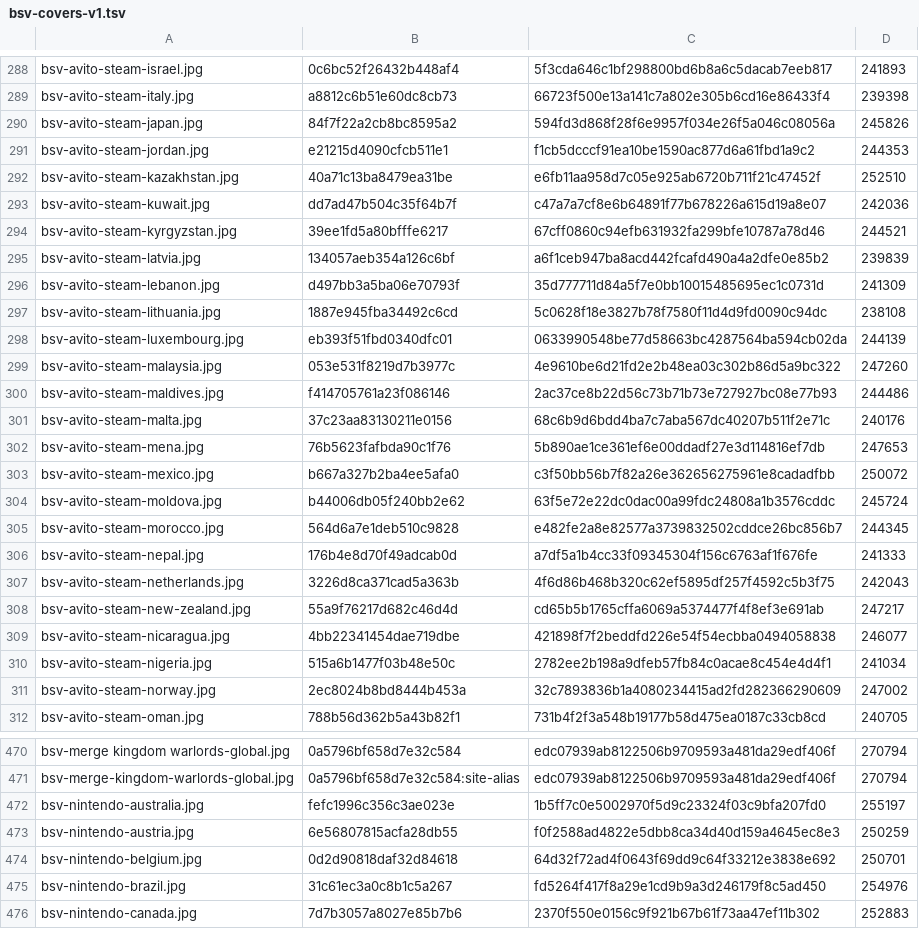
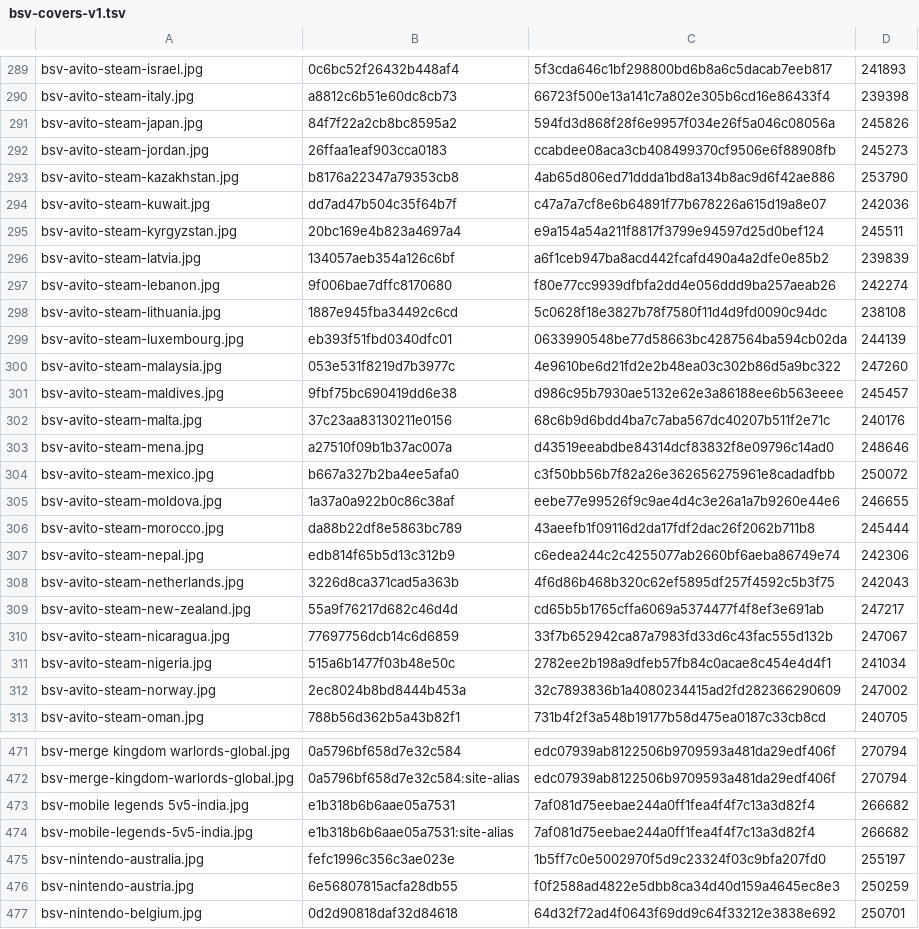
Before and after one commit to Rudwwe412/123, a TSV file: bsv-images/bsv-covers-v1.tsv, drawn as a sheet; only a part is shown, gaps mark what is left out; the shorter side is filled out with more unchanged rows; the diff covers the shown part only.

Commit message:
add BSV gift-card covers (774 files)

```diff
--- a/bsv-images/bsv-covers-v1.tsv
+++ b/bsv-images/bsv-covers-v1.tsv
@@ -290,8 +291,8 @@ bsv-avito-steam-italy.jpg	a8812c6b51e60dc8cb73	66723f500e13a141c7a802e305b6cd16e
 bsv-avito-steam-japan.jpg	84f7f22a2cb8bc8595a2	594fd3d868f28f6e9957f034e26f5a046c08056a	245826
-bsv-avito-steam-jordan.jpg	e21215d4090cfcb511e1	f1cb5dcccf91ea10be1590ac877d6a61fbd1a9c2	244353
-bsv-avito-steam-kazakhstan.jpg	40a71c13ba8479ea31be	e6fb11aa958d7c05e925ab6720b711f21c47452f	252510
+bsv-avito-steam-jordan.jpg	26ffaa1eaf903cca0183	ccabdee08aca3cb408499370cf9506e6f88908fb	245273
+bsv-avito-steam-kazakhstan.jpg	b8176a22347a79353cb8	4ab65d806ed71ddda1bd8a134b8ac9d6f42ae886	253790
 bsv-avito-steam-kuwait.jpg	dd7ad47b504c35f64b7f	c47a7a7cf8e6b64891f77b678226a615d19a8e07	242036
-bsv-avito-steam-kyrgyzstan.jpg	39ee1fd5a80bfffe6217	67cff0860c94efb631932fa299bfe10787a78d46	244521
+bsv-avito-steam-kyrgyzstan.jpg	20bc169e4b823a4697a4	e9a154a54a211f8817f3799e94597d25d0bef124	245511
 bsv-avito-steam-latvia.jpg	134057aeb354a126c6bf	a6f1ceb947ba8acd442fcafd490a4a2dfe0e85b2	239839
-bsv-avito-steam-lebanon.jpg	d497bb3a5ba06e70793f	35d777711d84a5f7e0bb10015485695ec1c0731d	241309
+bsv-avito-steam-lebanon.jpg	9f006bae7dffc8170680	f80e77cc9939dfbfa2dd4e056ddd9ba257aeab26	242274
 bsv-avito-steam-lithuania.jpg	1887e945fba34492c6cd	5c0628f18e3827b78f7580f11d4d9fd0090c94dc	238108
@@ -299,12 +300,12 @@ bsv-avito-steam-luxembourg.jpg	eb393f51fbd0340dfc01	0633990548be77d58663bc428756
 bsv-avito-steam-malaysia.jpg	053e531f8219d7b3977c	4e9610be6d21fd2e2b48ea03c302b86d5a9bc322	247260
-bsv-avito-steam-maldives.jpg	f414705761a23f086146	2ac37ce8b22d56c73b71b73e727927bc08e77b93	244486
+bsv-avito-steam-maldives.jpg	9fbf75bc690419dd6e38	d986c95b7930ae5132e62e3a86188ee6b563eeee	245457
 bsv-avito-steam-malta.jpg	37c23aa83130211e0156	68c6b9d6bdd4ba7c7aba567dc40207b511f2e71c	240176
-bsv-avito-steam-mena.jpg	76b5623fafbda90c1f76	5b890ae1ce361ef6e00ddadf27e3d114816ef7db	247653
+bsv-avito-steam-mena.jpg	a27510f09b1b37ac007a	d43519eeabdbe84314dcf83832f8e09796c14ad0	248646
 bsv-avito-steam-mexico.jpg	b667a327b2ba4ee5afa0	c3f50bb56b7f82a26e362656275961e8cadadfbb	250072
-bsv-avito-steam-moldova.jpg	b44006db05f240bb2e62	63f5e72e22dc0dac00a99fdc24808a1b3576cddc	245724
-bsv-avito-steam-morocco.jpg	564d6a7e1deb510c9828	e482fe2a8e82577a3739832502cddce26bc856b7	244345
-bsv-avito-steam-nepal.jpg	176b4e8d70f49adcab0d	a7df5a1b4cc33f09345304f156c6763af1f676fe	241333
+bsv-avito-steam-moldova.jpg	1a37a0a922b0c86c38af	eebe77e99526f9c9ae4d4c3e26a1a7b9260e44e6	246655
+bsv-avito-steam-morocco.jpg	da88b22df8e5863bc789	43aeefb1f09116d2da17fdf2dac26f2062b711b8	245444
+bsv-avito-steam-nepal.jpg	edb814f65b5d13c312b9	c6edea244c2c4255077ab2660bf6aeba86749e74	242306
 bsv-avito-steam-netherlands.jpg	3226d8ca371cad5a363b	4f6d86b468b320c62ef5895df257f4592c5b3f75	242043
 bsv-avito-steam-new-zealand.jpg	55a9f76217d682c46d4d	cd65b5b1765cffa6069a5374477f4f8ef3e691ab	247217
-bsv-avito-steam-nicaragua.jpg	4bb22341454dae719dbe	421898f7f2beddfd226e54f54ecbba0494058838	246077
+bsv-avito-steam-nicaragua.jpg	77697756dcb14c6d6859	33f7b652942ca87a7983fd33d6c43fac555d132b	247067
 bsv-avito-steam-nigeria.jpg	515a6b1477f03b48e50c	2782ee2b198a9dfeb57fb84c0acae8c454e4d4f1	241034
@@ -471,2 +472,4 @@ bsv-merge kingdom warlords-global.jpg	0a5796bf658d7e32c584	edc07939ab8122506b970
 bsv-merge-kingdom-warlords-global.jpg	0a5796bf658d7e32c584:site-alias	edc07939ab8122506b9709593a481da29edf406f	270794
+bsv-mobile legends 5v5-india.jpg	e1b318b6b6aae05a7531	7af081d75eebae244a0ff1fea4f4f7c13a3d82f4	266682
+bsv-mobile-legends-5v5-india.jpg	e1b318b6b6aae05a7531:site-alias	7af081d75eebae244a0ff1fea4f4f7c13a3d82f4	266682
 bsv-nintendo-australia.jpg	fefc1996c356c3ae023e	1b5ff7c0e5002970f5d9c23324f03c9bfa207fd0	255197
```
Also changed, not shown: 1 added row and 117 edited cells elsewhere in this file, 52 other files.
